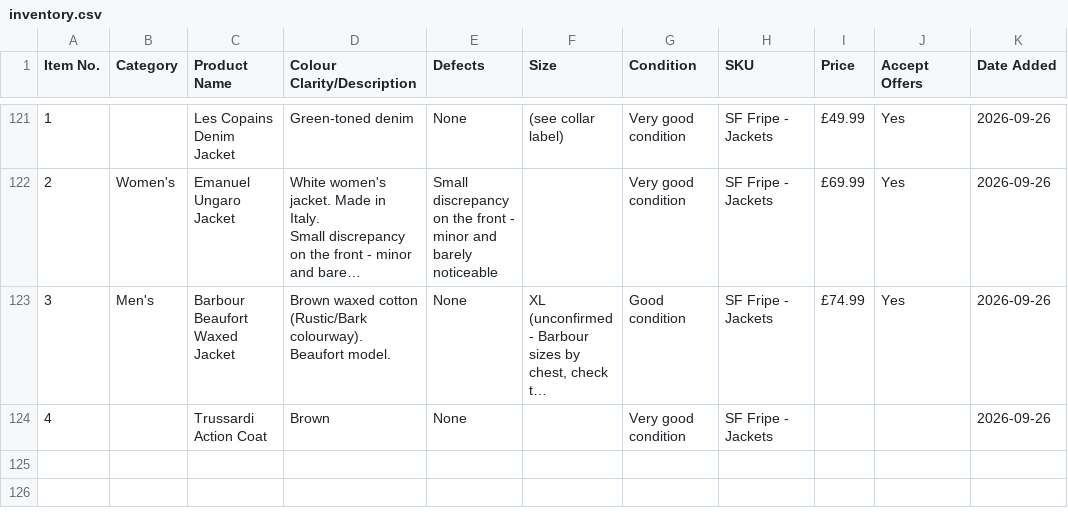
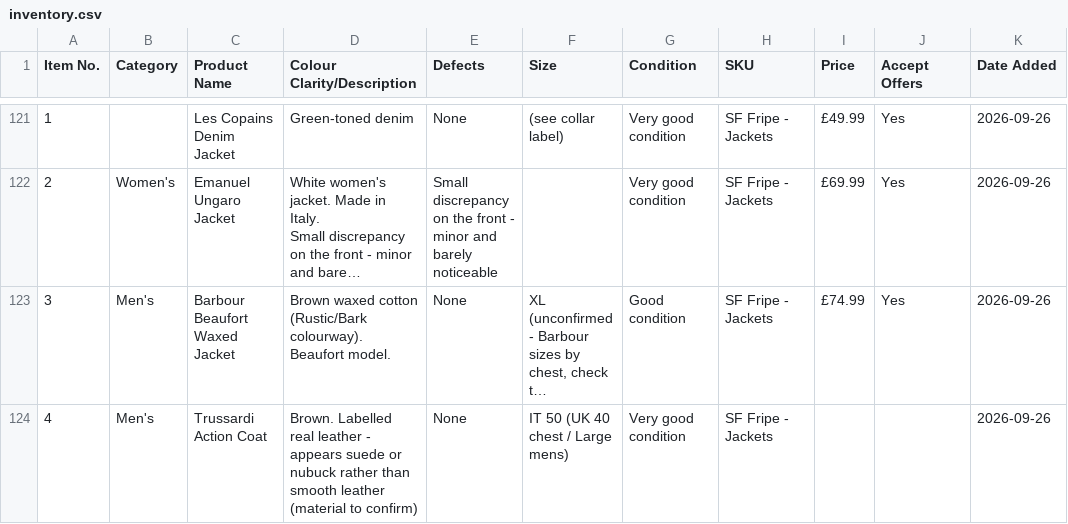
Before and after one commit to Mrwilson1882/Milltown-Archive, a CSV file: inventory.csv, drawn as a sheet; only a part is shown, gaps mark what is left out; long unchanged cells end in …; the diff names each change by its address in the sheet, - before the commit and + after, or states it on an @@ line.

```diff
--- a/inventory.csv
+++ b/inventory.csv
-B124 (Category): (empty)
+B124 (Category): Men's
-D124 (Colour Clarity/Description): Brown
+D124 (Colour Clarity/Description): Brown. Labelled real leather - appears suede or nubuck rather than smooth leather (material to confirm)
-F124 (Size): (empty)
+F124 (Size): IT 50 (UK 40 chest / Large mens)
```
Also changed, not shown: 1 other file.
